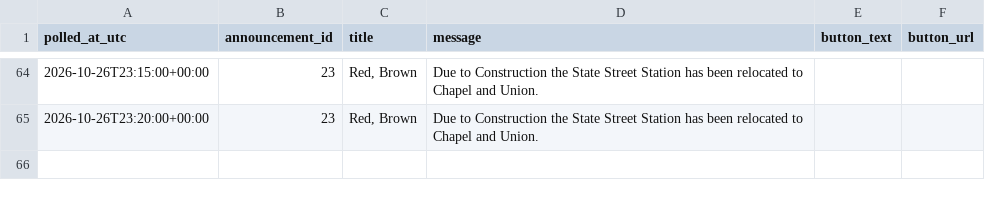
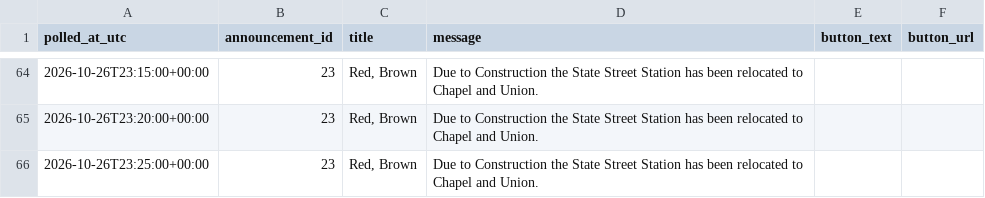
Before and after one commit to vchen017/downtowner-recorder, a CSV file: data/2026-10-26/announcements.csv, drawn as a sheet; only a part is shown, gaps mark what is left out.

```diff
--- a/data/2026-10-26/announcements.csv
+++ b/data/2026-10-26/announcements.csv
@@ -65 +65,2 @@ polled_at_utc,announcement_id,title,message,button_text,button_url
 2026-10-26T23:20:00+00:00,23,"Red, Brown",Due to Construction the State Street Station has been relocated to Chapel and Union.,,
+2026-10-26T23:25:00+00:00,23,"Red, Brown",Due to Construction the State Street Station has been relocated to Chapel and Union.,,
```
Also changed, not shown: data/2026-10-26/buses.csv, data/2026-10-26/route_status.csv, 1 other file.
